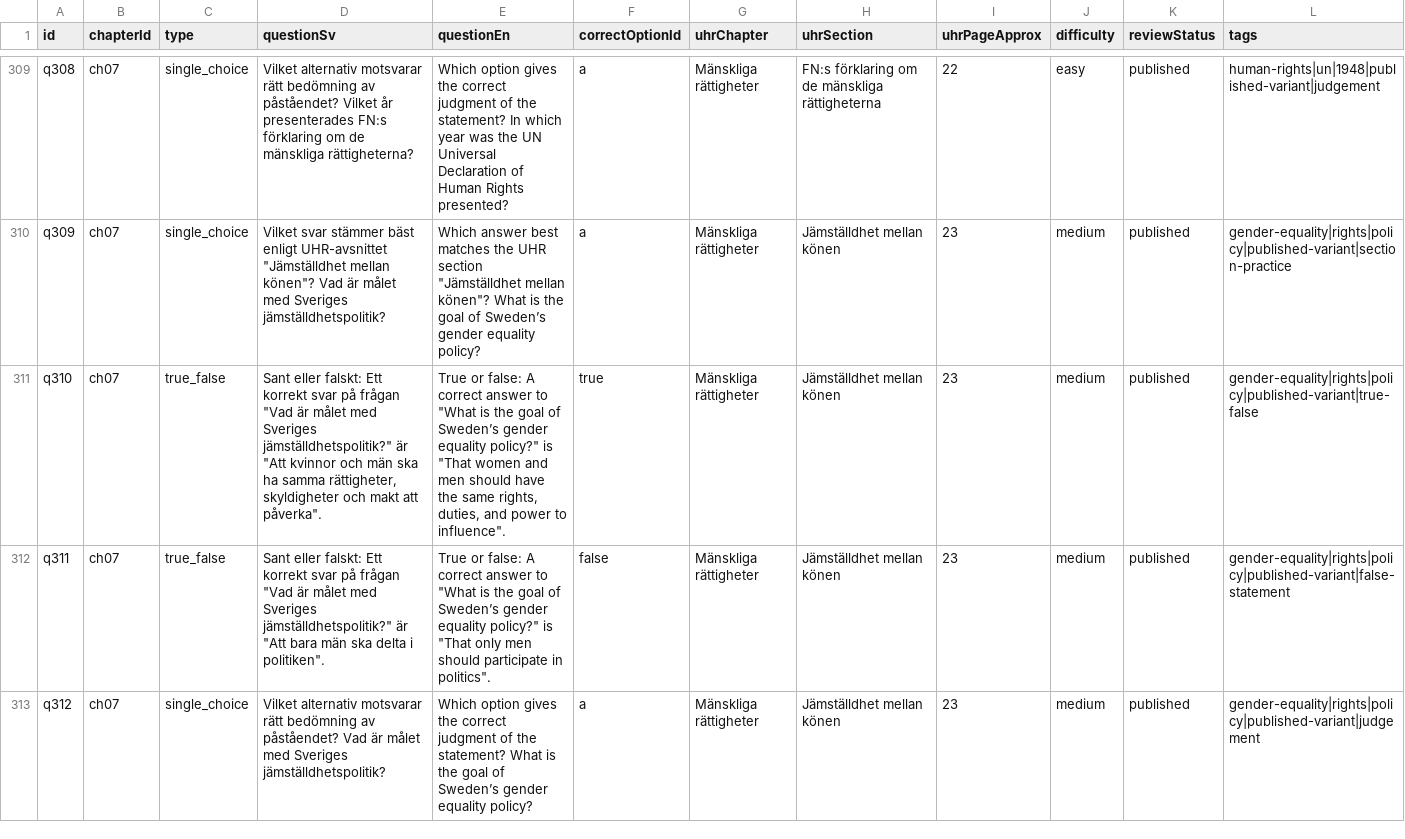
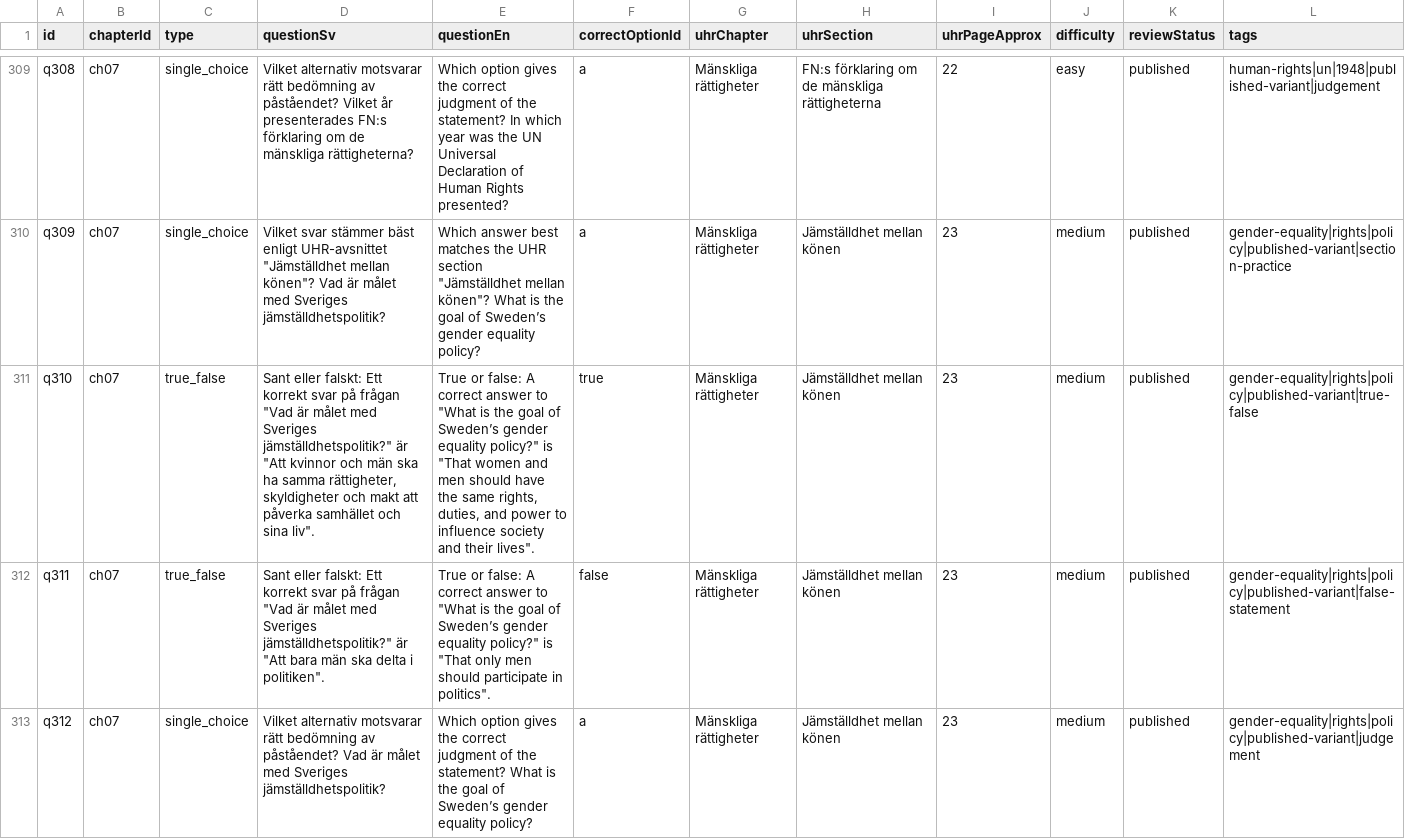
Before and after one commit to SzeChunYiu/Swedish_Civic_Test, a CSV file: content/question-bank.csv, drawn as a sheet; only a part is shown, gaps mark what is left out.

Commit message:
content: tighten q053 gender equality policy

```diff
--- a/content/question-bank.csv
+++ b/content/question-bank.csv
@@ -310,3 +310,3 @@
 "q309","ch07","single_choice","Vilket svar stämmer bäst enligt UHR-avsnittet ""Jämställdhet mellan könen""? Vad är målet med Sveriges jämställdhetspolitik?","Which answer best matches the UHR section ""Jämställdhet mellan könen""? What is the goal of Sweden’s gender equality policy?","a","Mänskliga rättigheter","Jämställdhet mellan könen","23","medium","published","gender-equality|rights|policy|published-variant|section-practice"
-"q310","ch07","true_false","Sant eller falskt: Ett korrekt svar på frågan ""Vad är målet med Sveriges jämställdhetspolitik?"" är ""Att kvinnor och män ska ha samma rättigheter, skyldigheter och makt att påverka"".","True or false: A correct answer to ""What is the goal of Sweden’s gender equality policy?"" is ""That women and men should have the same rights, duties, and power to influence"".","true","Mänskliga rättigheter","Jämställdhet mellan könen","23","medium","published","gender-equality|rights|policy|published-variant|true-false"
+"q310","ch07","true_false","Sant eller falskt: Ett korrekt svar på frågan ""Vad är målet med Sveriges jämställdhetspolitik?"" är ""Att kvinnor och män ska ha samma rättigheter, skyldigheter och makt att påverka samhället och sina liv"".","True or false: A correct answer to ""What is the goal of Sweden’s gender equality policy?"" is ""That women and men should have the same rights, duties, and power to influence society and their lives"".","true","Mänskliga rättigheter","Jämställdhet mellan könen","23","medium","published","gender-equality|rights|policy|published-variant|true-false"
 "q311","ch07","true_false","Sant eller falskt: Ett korrekt svar på frågan ""Vad är målet med Sveriges jämställdhetspolitik?"" är ""Att bara män ska delta i politiken"".","True or false: A correct answer to ""What is the goal of Sweden’s gender equality policy?"" is ""That only men should participate in politics"".","false","Mänskliga rättigheter","Jämställdhet mellan könen","23","medium","published","gender-equality|rights|policy|published-variant|false-statement"
```
Also changed, not shown: 1 other file.
